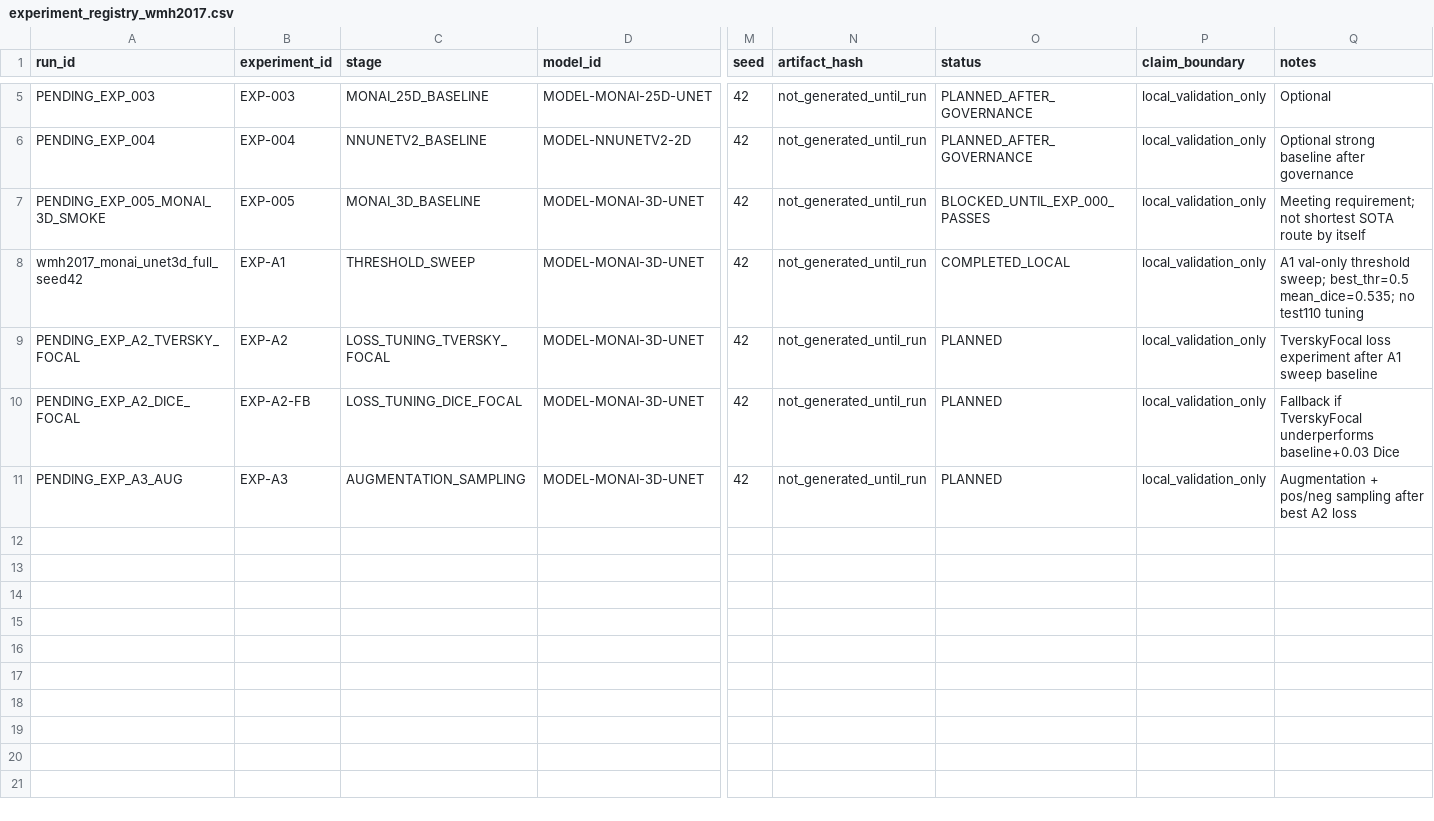
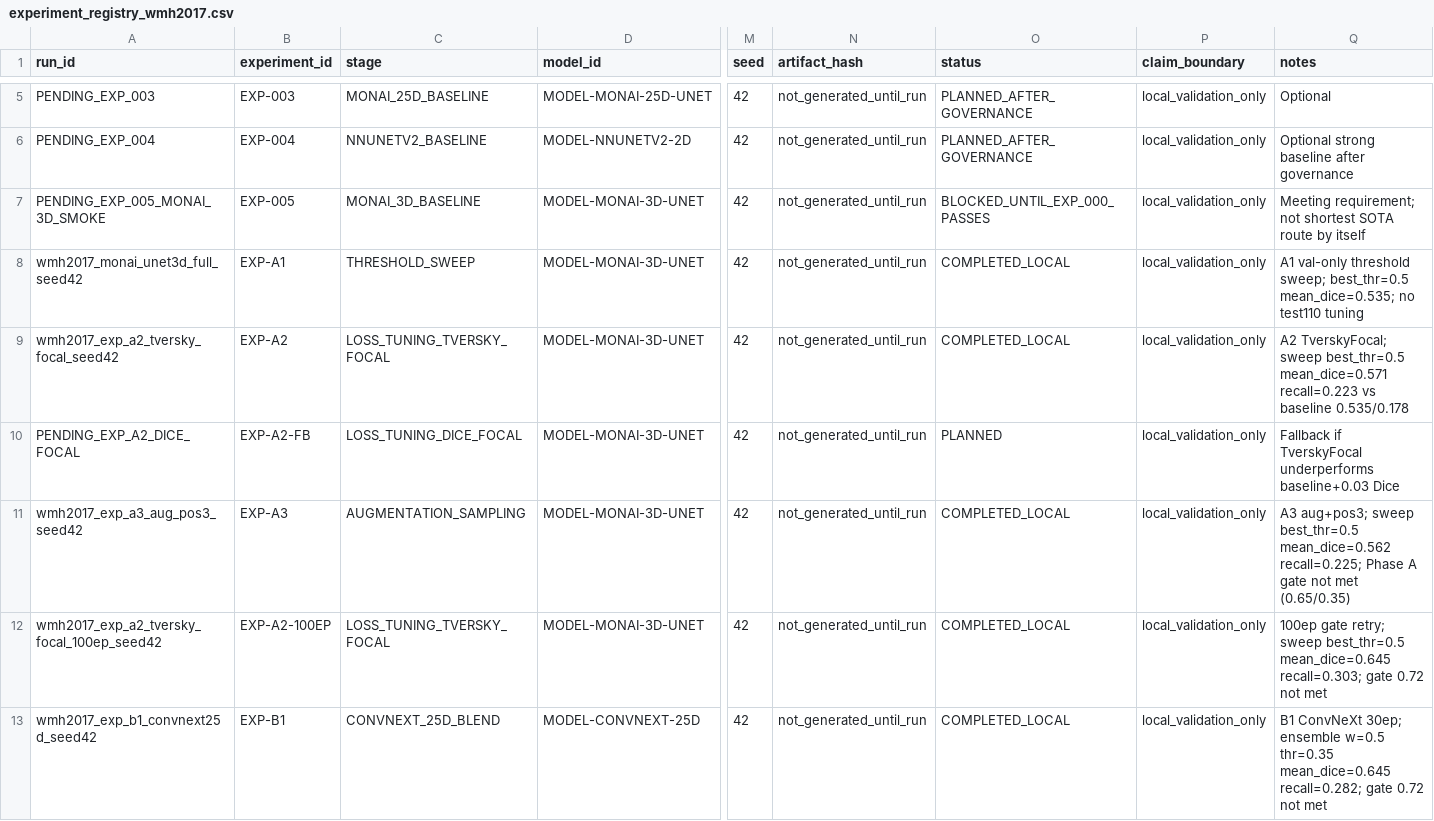
Before and after one commit to yskfuji61/WML2017-pipeline, a CSV file: registry/experiment_registry_wmh2017.csv, drawn as a sheet; only a part is shown, gaps mark what is left out; rows hold the shown columns only; the diff names each change by its address in the sheet, - before the commit and + after, or states it on an @@ line.

```diff
--- a/registry/experiment_registry_wmh2017.csv
+++ b/registry/experiment_registry_wmh2017.csv
-A9 (run_id): PENDING_EXP_A2_TVERSKY_FOCAL
+A9 (run_id): wmh2017_exp_a2_tversky_focal_seed42
-O9 (status): PLANNED
+O9 (status): COMPLETED_LOCAL
-Q9 (notes): TverskyFocal loss experiment after A1 sweep baseline
+Q9 (notes): A2 TverskyFocal; sweep best_thr=0.5 mean_dice=0.571 recall=0.223 vs baseline 0.535/0.178
-A11 (run_id): PENDING_EXP_A3_AUG
+A11 (run_id): wmh2017_exp_a3_aug_pos3_seed42
-O11 (status): PLANNED
+O11 (status): COMPLETED_LOCAL
-Q11 (notes): Augmentation + pos/neg sampling after best A2 loss
+Q11 (notes): A3 aug+pos3; sweep best_thr=0.5 mean_dice=0.562 recall=0.225; Phase A gate not met (0.65/0.35)
+row 12: wmh2017_exp_a2_tversky_focal_100ep_seed42 | EXP-A2-100EP | LOSS_TUNING_TVERSKY_FOCAL | MODEL-MONAI-3D-UNET | 42 | not_generated_until_run | COMPLETED_LOCAL | local_validation_only | 100ep gate retry; sweep best_thr=0.5 mean_dice=0.645 recall=0.303; gate 0.72 not met
+row 13: wmh2017_exp_b1_convnext25d_seed42 | EXP-B1 | CONVNEXT_25D_BLEND | MODEL-CONVNEXT-25D | 42 | not_generated_until_run | COMPLETED_LOCAL | local_validation_only | B1 ConvNeXt 30ep; ensemble w=0.5 thr=0.35 mean_dice=0.645 recall=0.282; gate 0.72 not met
```
Also changed, not shown: 14 other files.
